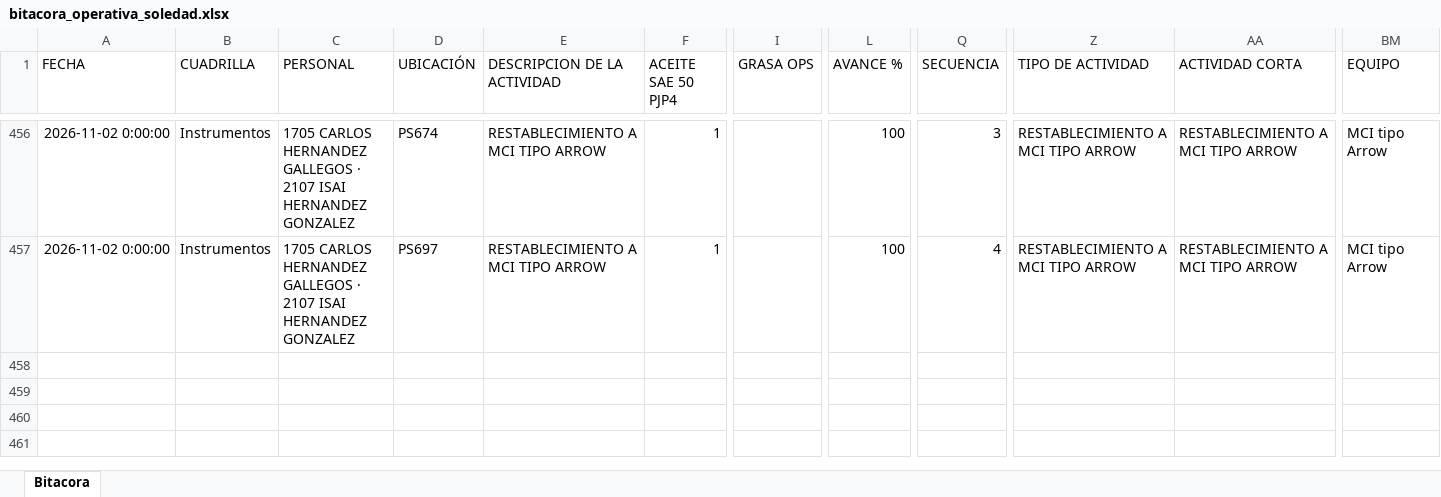
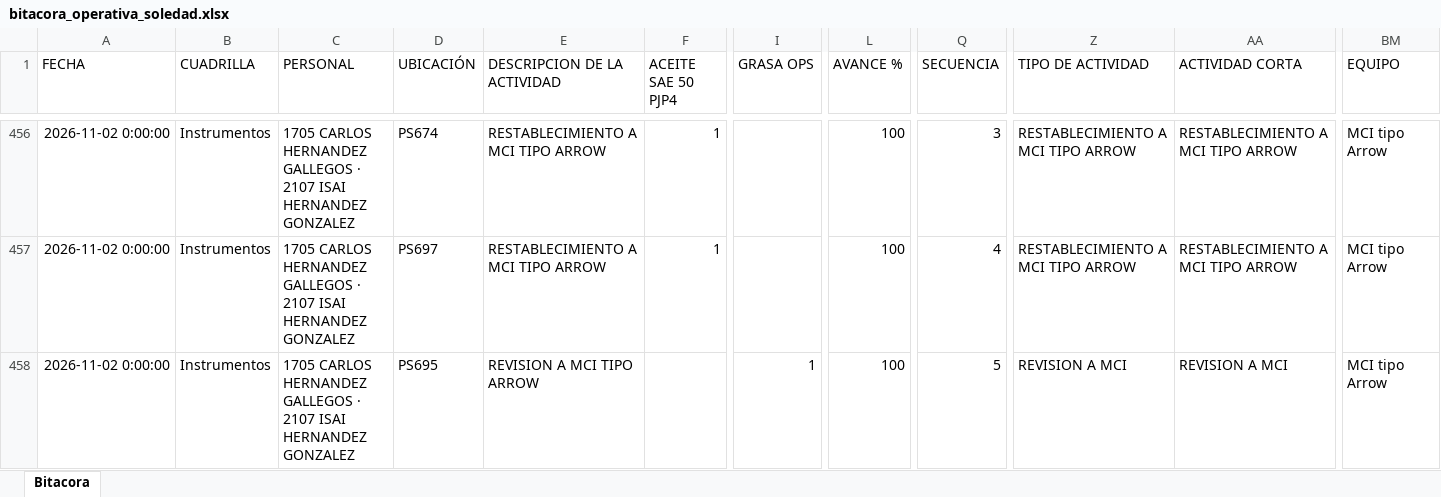
Before and after one commit to Hectorisaac-cloud/soledad-app, an Excel workbook: database/bitacora_operativa_soledad.xlsx, sheet Bitacora, drawn as a sheet; only a part is shown, gaps mark what is left out; values as stored, in another font and other column widths than the file's, no borders; rows hold the shown columns only; the diff names each change by its address in the sheet, - before the commit and + after, or states it on an @@ line.

Commit message:
Respaldo operativo Soledad
Registro de actividad en bitácora. Registros: 457.

```diff
--- a/database/bitacora_operativa_soledad.xlsx (sheet Bitacora)
+++ b/database/bitacora_operativa_soledad.xlsx (sheet Bitacora)
+row 458: 2026-11-02 0:00:00 | Instrumentos | 1705 CARLOS HERNANDEZ GALLEGOS · 2107 ISAI HERNANDEZ GONZALEZ | PS695 | REVISION A MCI TIPO ARROW |  | 1 | 100 | 5 | REVISION A MCI | REVISION A MCI | MCI tipo Arrow
```
Also changed, not shown: 1 other file.
